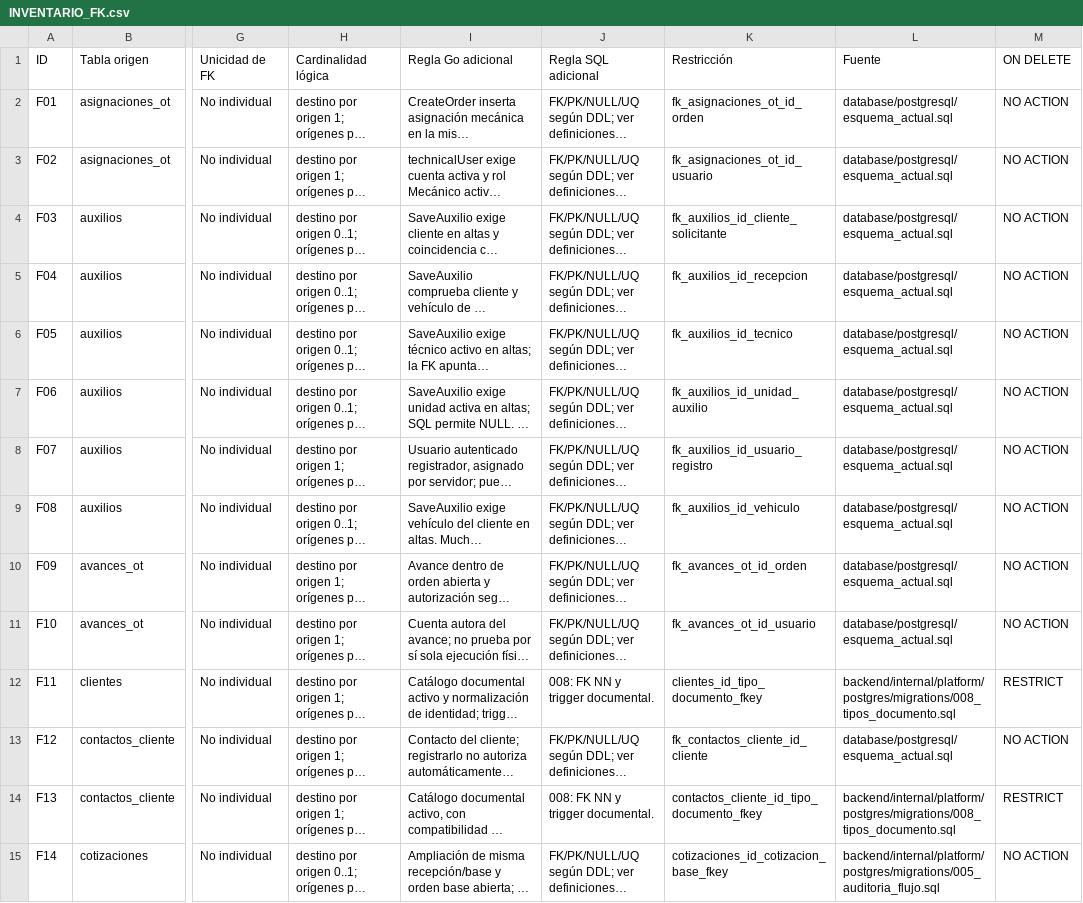
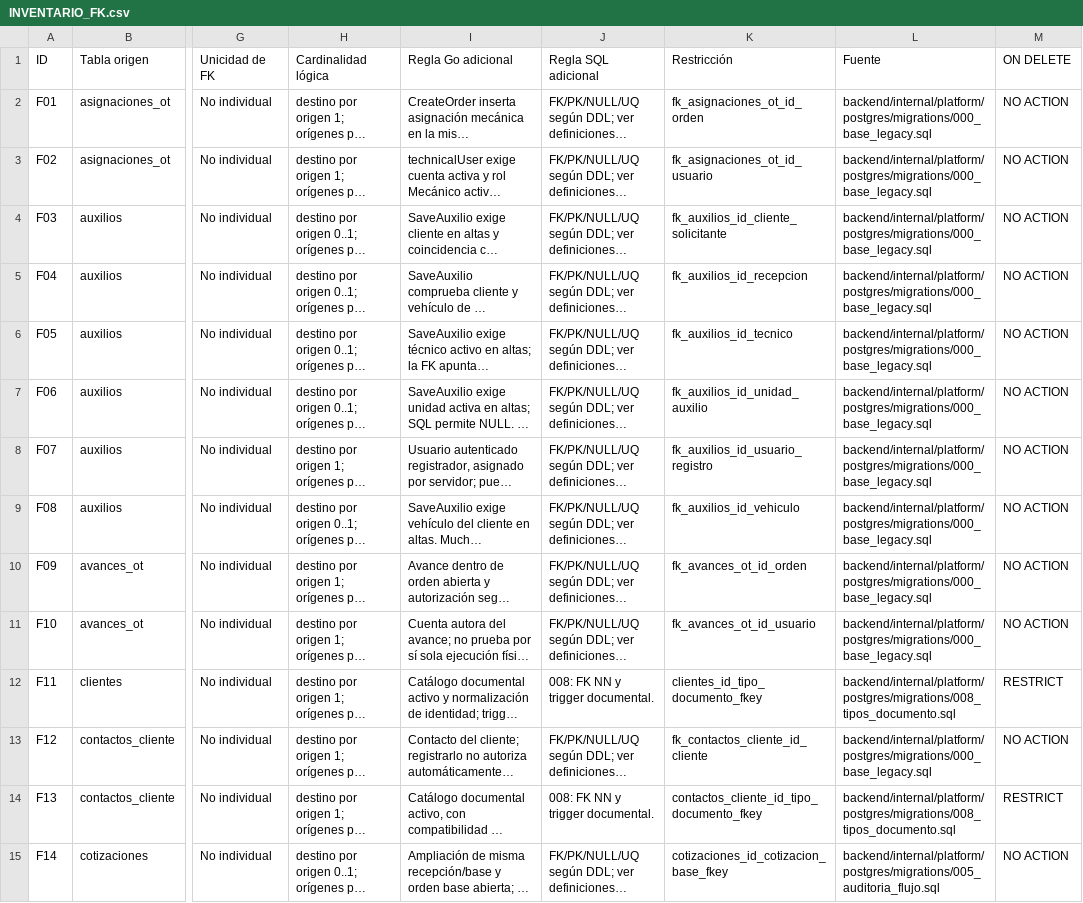
Before and after one commit to felixgper/elbravodeljac-sistema, a CSV file: docs/modelos/V24_Logico_CrowsFoot/INVENTARIO_FK.csv, drawn as a sheet; only a part is shown, gaps mark what is left out; long unchanged cells end in …; the diff covers the shown part only; the diff names each change by its address in the sheet, - before the commit and + after, or states it on an @@ line.

Commit message:
Completar preparación del QA con el esquema consolidado

```diff
--- a/docs/modelos/V24_Logico_CrowsFoot/INVENTARIO_FK.csv
+++ b/docs/modelos/V24_Logico_CrowsFoot/INVENTARIO_FK.csv
-L2:L11 (Fuente): database/postgresql/esquema_actual.sql
+L2:L11 (Fuente): backend/internal/platform/postgres/migrations/000_base_legacy.sql
-L13 (Fuente): database/postgresql/esquema_actual.sql
+L13 (Fuente): backend/internal/platform/postgres/migrations/000_base_legacy.sql
```
Also changed, not shown: 31 edited cells elsewhere in this file, 9 other files.
